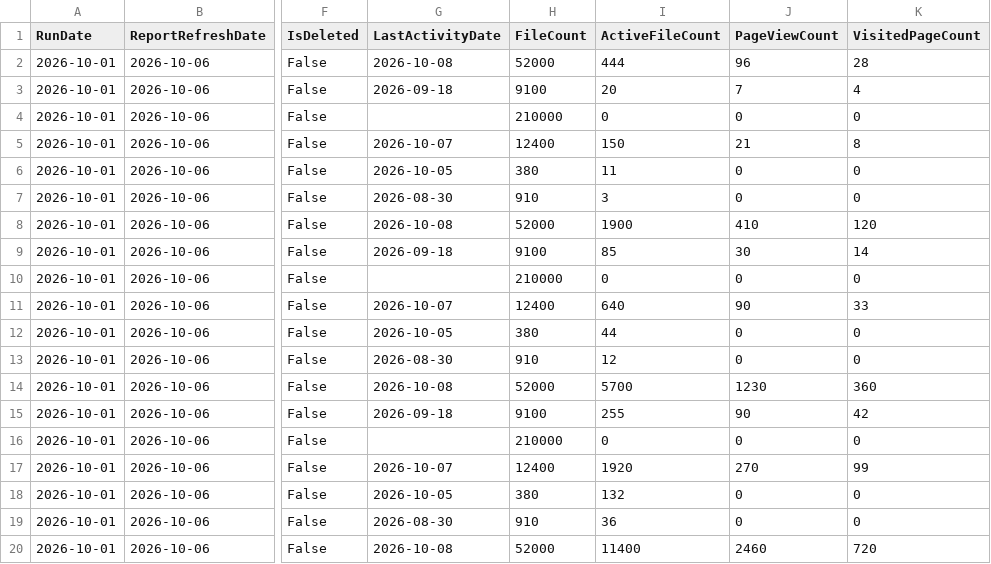
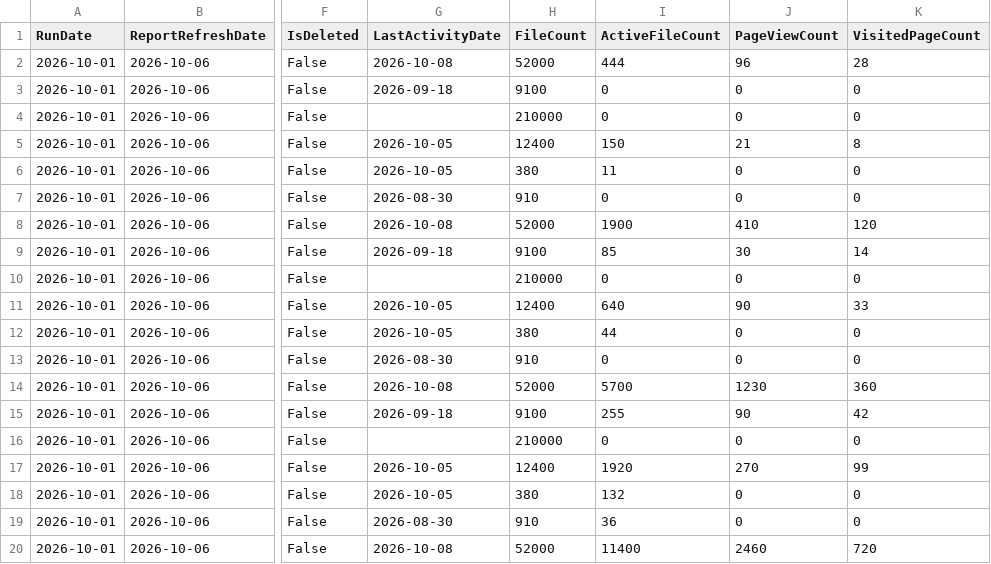
Before and after one commit to fuentej/M365-Report-Library, a CSV file: reports/sharepoint-onedrive-activity/samples/sharepoint-site-usage-detail.csv, drawn as a sheet; only a part is shown, gaps mark what is left out; the diff covers the shown part only; the diff names each change by its address in the sheet, - before the commit and + after, or states it on an @@ line.

```diff
--- a/reports/sharepoint-onedrive-activity/samples/sharepoint-site-usage-detail.csv
+++ b/reports/sharepoint-onedrive-activity/samples/sharepoint-site-usage-detail.csv
-I3 (ActiveFileCount): 20
+I3 (ActiveFileCount): 0
-J3 (PageViewCount): 7
+J3 (PageViewCount): 0
-K3 (VisitedPageCount): 4
+K3 (VisitedPageCount): 0
-G5 (LastActivityDate): 2026-10-07
+G5 (LastActivityDate): 2026-10-05
-I7 (ActiveFileCount): 3
+I7 (ActiveFileCount): 0
-G11 (LastActivityDate): 2026-10-07
+G11 (LastActivityDate): 2026-10-05
-I13 (ActiveFileCount): 12
+I13 (ActiveFileCount): 0
-G17 (LastActivityDate): 2026-10-07
+G17 (LastActivityDate): 2026-10-05
```
Also changed, not shown: 10 edited cells elsewhere in this file, 2 other files.
